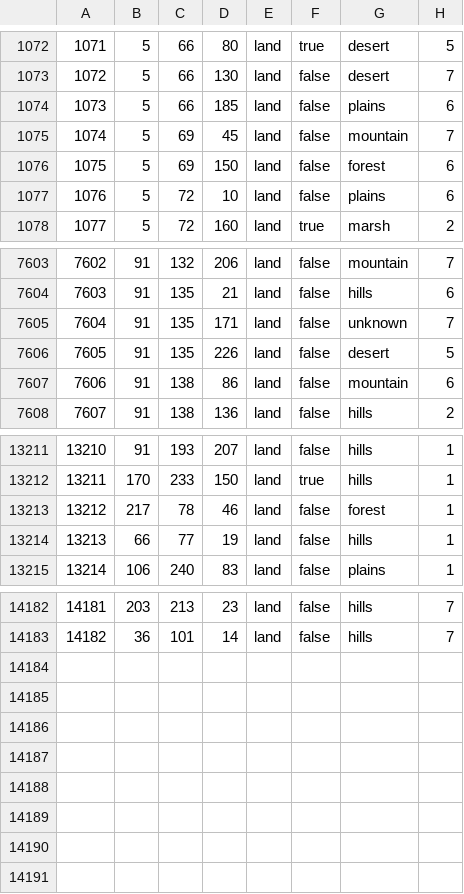
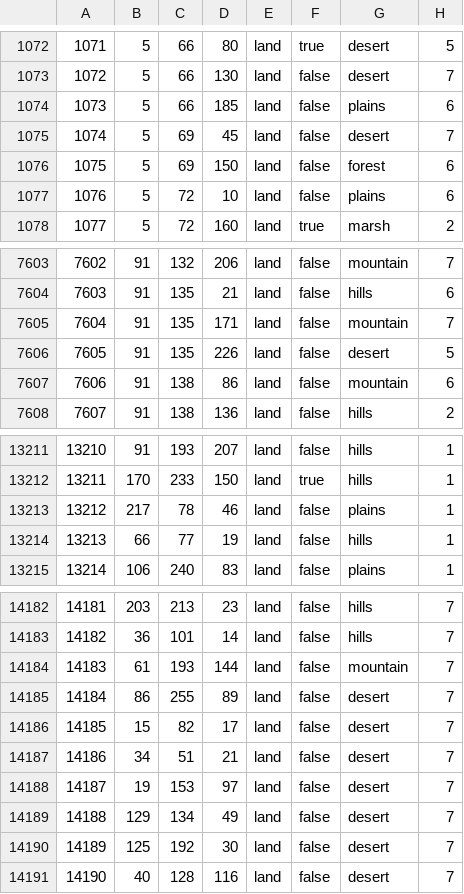
Before and after one commit to Kama-Pushka/Kursach-Fizika, a CSV file: map/definition.csv, drawn as a sheet; only a part is shown, gaps mark what is left out.

```diff
--- a/map/definition.csv
+++ b/map/definition.csv
@@ -1074,3 +1074,3 @@
 1073;5;66;185;land;false;plains;6
-1074;5;69;45;land;false;mountain;7
+1074;5;69;45;land;false;desert;7
 1075;5;69;150;land;false;forest;6
@@ -7604,3 +7604,3 @@
 7603;91;135;21;land;false;hills;6
-7604;91;135;171;land;false;unknown;7
+7604;91;135;171;land;false;mountain;7
 7605;91;135;226;land;false;desert;5
@@ -13212,3 +13212,3 @@
 13211;170;233;150;land;true;hills;1
-13212;217;78;46;land;false;forest;1
+13212;217;78;46;land;false;plains;1
 13213;66;77;19;land;false;hills;1
@@ -14183 +14183,9 @@
 14182;36;101;14;land;false;hills;7
+14183;61;193;144;land;false;mountain;7
+14184;86;255;89;land;false;desert;7
+14185;15;82;17;land;false;desert;7
+14186;34;51;21;land;false;desert;7
+14187;19;153;97;land;false;desert;7
+14188;129;134;49;land;false;desert;7
+14189;125;192;30;land;false;desert;7
+14190;40;128;116;land;false;desert;7
```
Also changed, not shown: map/adjacencies.csv, 54 other files.
